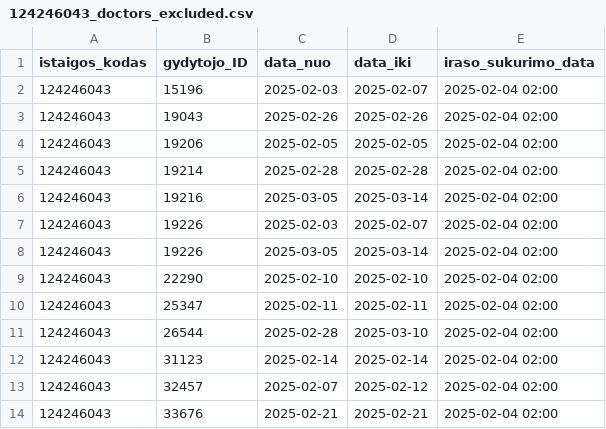
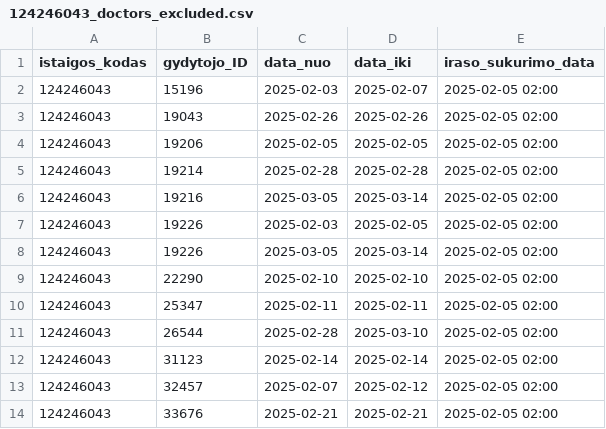
Before and after one commit to NVPgit/naujosios-vilnios-poliklinika, a CSV file: 124246043_doctors_excluded.csv, drawn as a sheet.

```diff
--- a/124246043_doctors_excluded.csv
+++ b/124246043_doctors_excluded.csv
@@ -1,14 +1,14 @@
 istaigos_kodas;gydytojo_ID;data_nuo;data_iki;iraso_sukurimo_data
-124246043;15196;2025-02-03;2025-02-07;2025-02-04 02:00
-124246043;19043;2025-02-26;2025-02-26;2025-02-04 02:00
-124246043;19206;2025-02-05;2025-02-05;2025-02-04 02:00
-124246043;19214;2025-02-28;2025-02-28;2025-02-04 02:00
-124246043;19216;2025-03-05;2025-03-14;2025-02-04 02:00
-124246043;19226;2025-02-03;2025-02-07;2025-02-04 02:00
-124246043;19226;2025-03-05;2025-03-14;2025-02-04 02:00
-124246043;22290;2025-02-10;2025-02-10;2025-02-04 02:00
-124246043;25347;2025-02-11;2025-02-11;2025-02-04 02:00
-124246043;26544;2025-02-28;2025-03-10;2025-02-04 02:00
-124246043;31123;2025-02-14;2025-02-14;2025-02-04 02:00
-124246043;32457;2025-02-07;2025-02-12;2025-02-04 02:00
-124246043;33676;2025-02-21;2025-02-21;2025-02-04 02:00
+124246043;15196;2025-02-03;2025-02-07;2025-02-05 02:00
+124246043;19043;2025-02-26;2025-02-26;2025-02-05 02:00
+124246043;19206;2025-02-05;2025-02-05;2025-02-05 02:00
+124246043;19214;2025-02-28;2025-02-28;2025-02-05 02:00
+124246043;19216;2025-03-05;2025-03-14;2025-02-05 02:00
+124246043;19226;2025-02-03;2025-02-05;2025-02-05 02:00
+124246043;19226;2025-03-05;2025-03-14;2025-02-05 02:00
+124246043;22290;2025-02-10;2025-02-10;2025-02-05 02:00
+124246043;25347;2025-02-11;2025-02-11;2025-02-05 02:00
+124246043;26544;2025-02-28;2025-03-10;2025-02-05 02:00
+124246043;31123;2025-02-14;2025-02-14;2025-02-05 02:00
+124246043;32457;2025-02-07;2025-02-12;2025-02-05 02:00
+124246043;33676;2025-02-21;2025-02-21;2025-02-05 02:00
```
Also changed, not shown: 124246043_family_doctors_list.csv, 124246043_family_doctors_visits_hours.csv, 1 other file.
